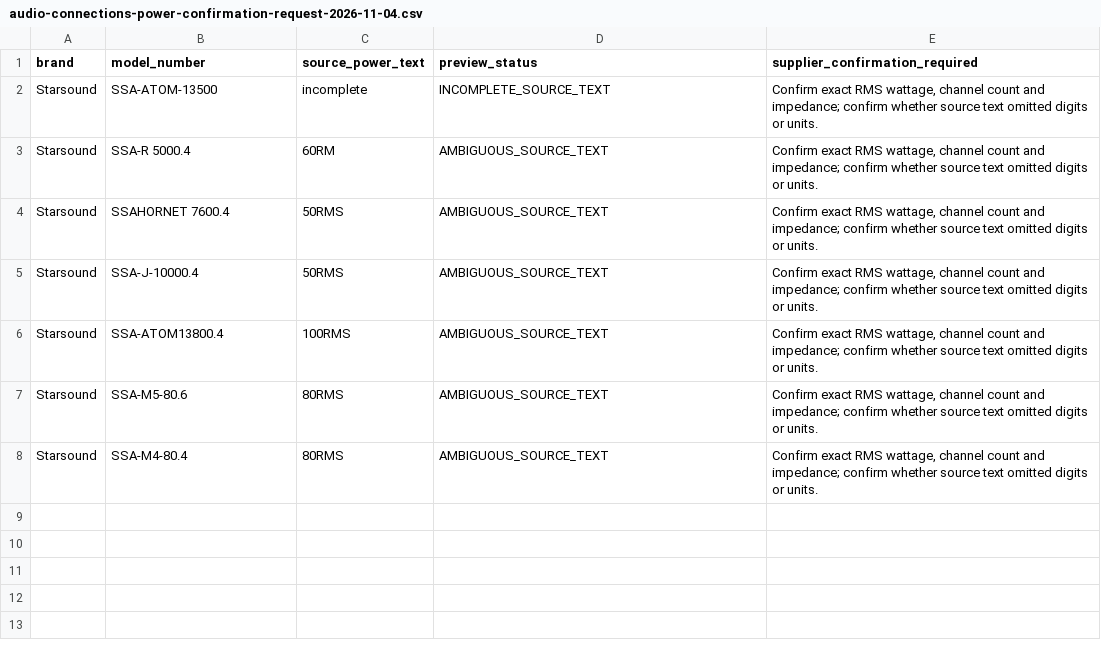
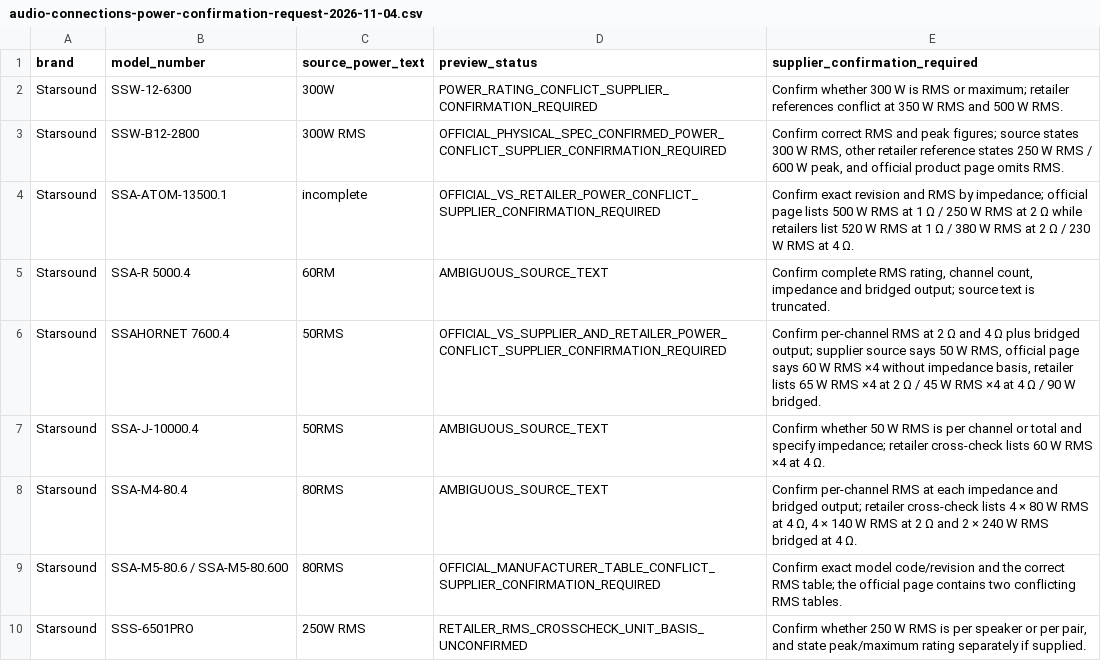
Before and after one commit to getwiredautoworx-max/get-wired-autoworx-store, a CSV file: catalogue-review/audio-connections-power-confirmation-request-2026-11-04.csv, drawn as a sheet.

Commit message:
catalogue: consolidate unresolved Starsound power questions for supplier confirmation

```diff
--- a/catalogue-review/audio-connections-power-confirmation-request-2026-11-04.csv
+++ b/catalogue-review/audio-connections-power-confirmation-request-2026-11-04.csv
@@ -1,8 +1,10 @@
 brand,model_number,source_power_text,preview_status,supplier_confirmation_required
-Starsound,SSA-ATOM-13500,incomplete,INCOMPLETE_SOURCE_TEXT,"Confirm exact RMS wattage, channel count and impedance; confirm whether source text omitted digits or units."
-Starsound,SSA-R 5000.4,60RM,AMBIGUOUS_SOURCE_TEXT,"Confirm exact RMS wattage, channel count and impedance; confirm whether source text omitted digits or units."
-Starsound,SSAHORNET 7600.4,50RMS,AMBIGUOUS_SOURCE_TEXT,"Confirm exact RMS wattage, channel count and impedance; confirm whether source text omitted digits or units."
-Starsound,SSA-J-10000.4,50RMS,AMBIGUOUS_SOURCE_TEXT,"Confirm exact RMS wattage, channel count and impedance; confirm whether source text omitted digits or units."
-Starsound,SSA-ATOM13800.4,100RMS,AMBIGUOUS_SOURCE_TEXT,"Confirm exact RMS wattage, channel count and impedance; confirm whether source text omitted digits or units."
-Starsound,SSA-M5-80.6,80RMS,AMBIGUOUS_SOURCE_TEXT,"Confirm exact RMS wattage, channel count and impedance; confirm whether source text omitted digits or units."
-Starsound,SSA-M4-80.4,80RMS,AMBIGUOUS_SOURCE_TEXT,"Confirm exact RMS wattage, channel count and impedance; confirm whether source text omitted digits or units."
+"Starsound","SSW-12-6300","300W","POWER_RATING_CONFLICT_SUPPLIER_CONFIRMATION_REQUIRED","Confirm whether 300 W is RMS or maximum; retailer references conflict at 350 W RMS and 500 W RMS."
+"Starsound","SSW-B12-2800","300W RMS","OFFICIAL_PHYSICAL_SPEC_CONFIRMED_POWER_CONFLICT_SUPPLIER_CONFIRMATION_REQUIRED","Confirm correct RMS and peak figures; source states 300 W RMS, other retailer reference states 250 W RMS / 600 W peak, and official product page omits RMS."
+"Starsound","SSA-ATOM-13500.1","incomplete","OFFICIAL_VS_RETAILER_POWER_CONFLICT_SUPPLIER_CONFIRMATION_REQUIRED","Confirm exact revision and RMS by impedance; official page lists 500 W RMS at 1 Ω / 250 W RMS at 2 Ω while retailers list 520 W RMS at 1 Ω / 380 W RMS at 2 Ω / 230 W RMS at 4 Ω."
+"Starsound","SSA-R 5000.4","60RM","AMBIGUOUS_SOURCE_TEXT","Confirm complete RMS rating, channel count, impedance and bridged output; source text is truncated."
+"Starsound","SSAHORNET 7600.4","50RMS","OFFICIAL_VS_SUPPLIER_AND_RETAILER_POWER_CONFLICT_SUPPLIER_CONFIRMATION_REQUIRED","Confirm per-channel RMS at 2 Ω and 4 Ω plus bridged output; supplier source says 50 W RMS, official page says 60 W RMS ×4 without impedance basis, retailer lists 65 W RMS ×4 at 2 Ω / 45 W RMS ×4 at 4 Ω / 90 W bridged."
+"Starsound","SSA-J-10000.4","50RMS","AMBIGUOUS_SOURCE_TEXT","Confirm whether 50 W RMS is per channel or total and specify impedance; retailer cross-check lists 60 W RMS ×4 at 4 Ω."
+"Starsound","SSA-M4-80.4","80RMS","AMBIGUOUS_SOURCE_TEXT","Confirm per-channel RMS at each impedance and bridged output; retailer cross-check lists 4 × 80 W RMS at 4 Ω, 4 × 140 W RMS at 2 Ω and 2 × 240 W RMS bridged at 4 Ω."
+"Starsound","SSA-M5-80.6 / SSA-M5-80.600","80RMS","OFFICIAL_MANUFACTURER_TABLE_CONFLICT_SUPPLIER_CONFIRMATION_REQUIRED","Confirm exact model code/revision and the correct RMS table; the official page contains two conflicting RMS tables."
+"Starsound","SSS-6501PRO","250W RMS","RETAILER_RMS_CROSSCHECK_UNIT_BASIS_UNCONFIRMED","Confirm whether 250 W RMS is per speaker or per pair, and state peak/maximum rating separately if supplied."
```
